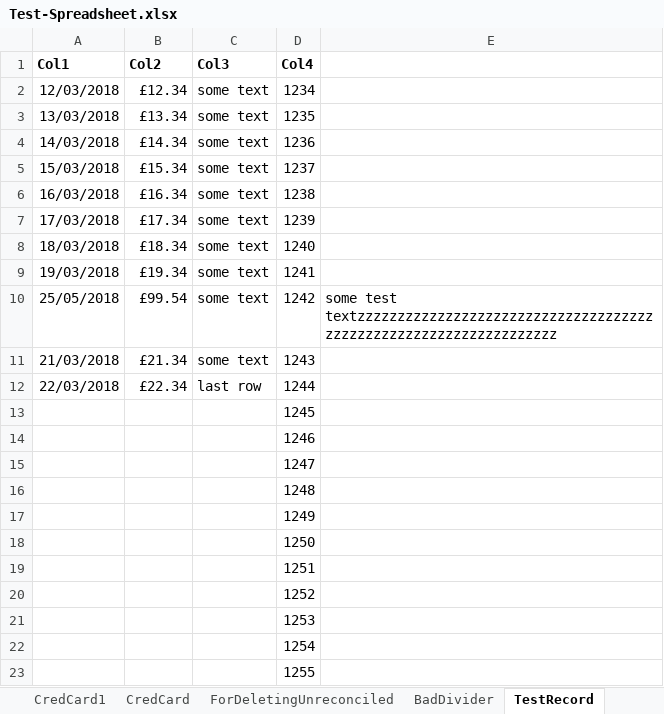
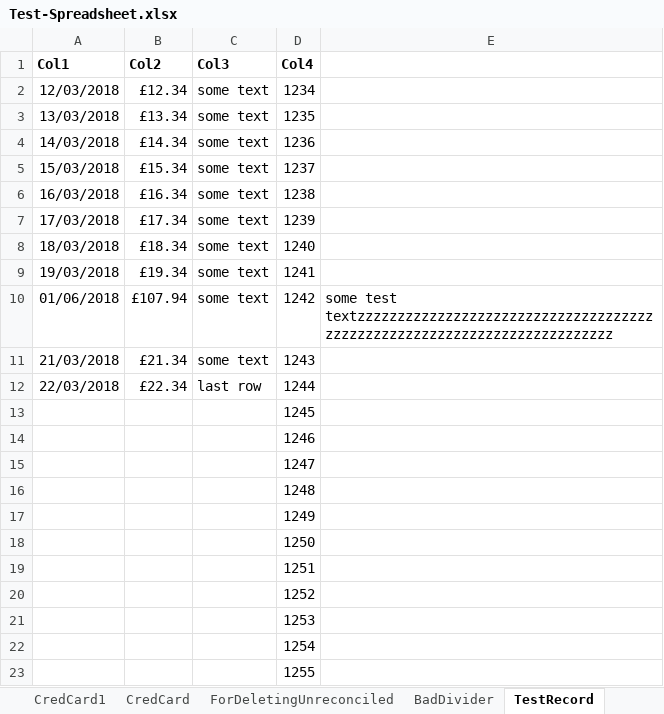
Before and after one commit to claresudbery/Reconciliate, an Excel workbook: spreadsheet-samples/Test-Spreadsheet.xlsx, sheet TestRecord, drawn as a sheet; values as stored, in another font and other column widths than the file's, no borders; the diff names each change by its address in the sheet, - before the commit and + after, or states it on an @@ line.

```diff
--- a/spreadsheet-samples/Test-Spreadsheet.xlsx (sheet TestRecord)
+++ b/spreadsheet-samples/Test-Spreadsheet.xlsx (sheet TestRecord)
-A10 (Col1): 25/05/2018
+A10 (Col1): 01/06/2018
-B10 (Col2): £99.54
+B10 (Col2): £107.94
-E10: some test textzzzzzzzzzzzzzzzzzzzzzzzzzzzzzzzzzzzzzzzzzzzzzzzzzzzzzzzzzzzzzzzzzz
+E10: some test textzzzzzzzzzzzzzzzzzzzzzzzzzzzzzzzzzzzzzzzzzzzzzzzzzzzzzzzzzzzzzzzzzzzzzzzzz
```
Also changed, not shown: 26 other files.
